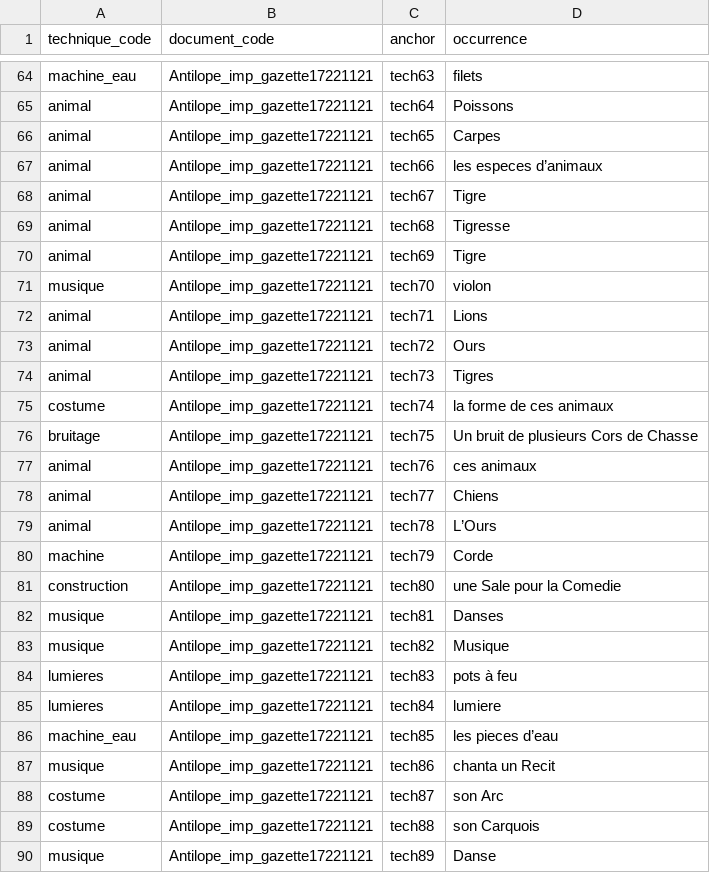
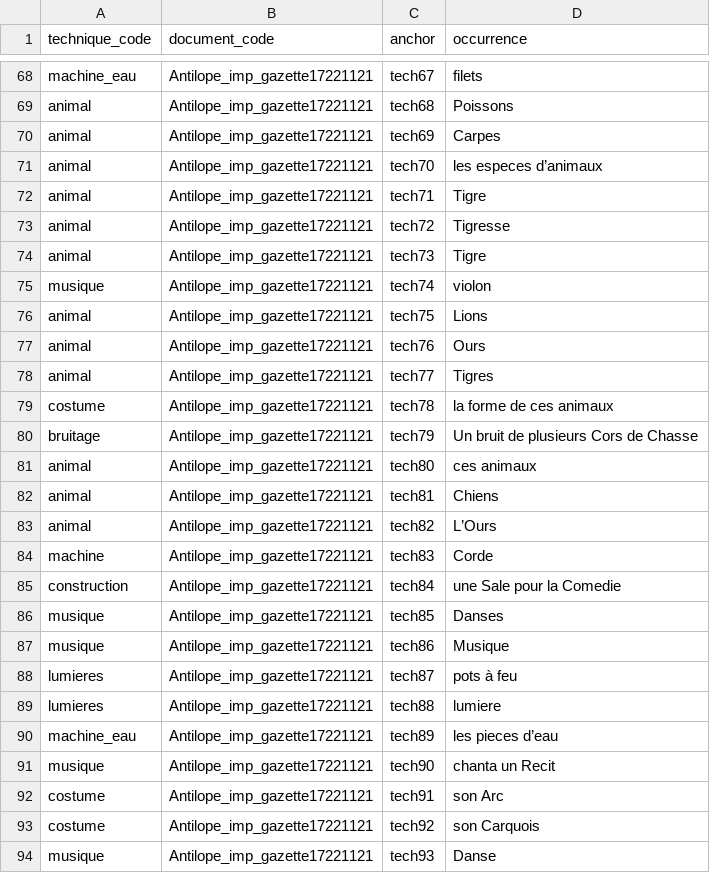
Before and after one commit to fetes17/merveilles17, a TSV file: site/data/technique_document.tsv, drawn as a sheet; only a part is shown, gaps mark what is left out; addresses are those after the commit; the diff covers the shown part only; the diff names each change by its address in the sheet, - before the commit and + after, or states it on an @@ line.

```diff
--- a/site/data/technique_document.tsv
+++ b/site/data/technique_document.tsv
-C68 (anchor): tech63
+C68 (anchor): tech67
-C69 (anchor): tech64
+C69 (anchor): tech68
-C70 (anchor): tech65
+C70 (anchor): tech69
-C71 (anchor): tech66
+C71 (anchor): tech70
-C72 (anchor): tech67
+C72 (anchor): tech71
-C73 (anchor): tech68
+C73 (anchor): tech72
-C74 (anchor): tech69
+C74 (anchor): tech73
-C75 (anchor): tech70
+C75 (anchor): tech74
-C76 (anchor): tech71
+C76 (anchor): tech75
-C77 (anchor): tech72
+C77 (anchor): tech76
-C78 (anchor): tech73
+C78 (anchor): tech77
-C79 (anchor): tech74
+C79 (anchor): tech78
-C80 (anchor): tech75
+C80 (anchor): tech79
-C81 (anchor): tech76
+C81 (anchor): tech80
-C82 (anchor): tech77
+C82 (anchor): tech81
-C83 (anchor): tech78
+C83 (anchor): tech82
-C84 (anchor): tech79
+C84 (anchor): tech83
-C85 (anchor): tech80
+C85 (anchor): tech84
-C86 (anchor): tech81
+C86 (anchor): tech85
-C87 (anchor): tech82
+C87 (anchor): tech86
-C88 (anchor): tech83
+C88 (anchor): tech87
-C89 (anchor): tech84
+C89 (anchor): tech88
-C90 (anchor): tech85
+C90 (anchor): tech89
-C91 (anchor): tech86
+C91 (anchor): tech90
-C92 (anchor): tech87
+C92 (anchor): tech91
-C93 (anchor): tech88
+C93 (anchor): tech92
-C94 (anchor): tech89
+C94 (anchor): tech93
```
Also changed, not shown: 8 added rows, 4 removed rows and 41 edited cells elsewhere in this file, site/data/lieu_document.tsv, site/data/lieu_orphelins.tsv, 19 other files.
